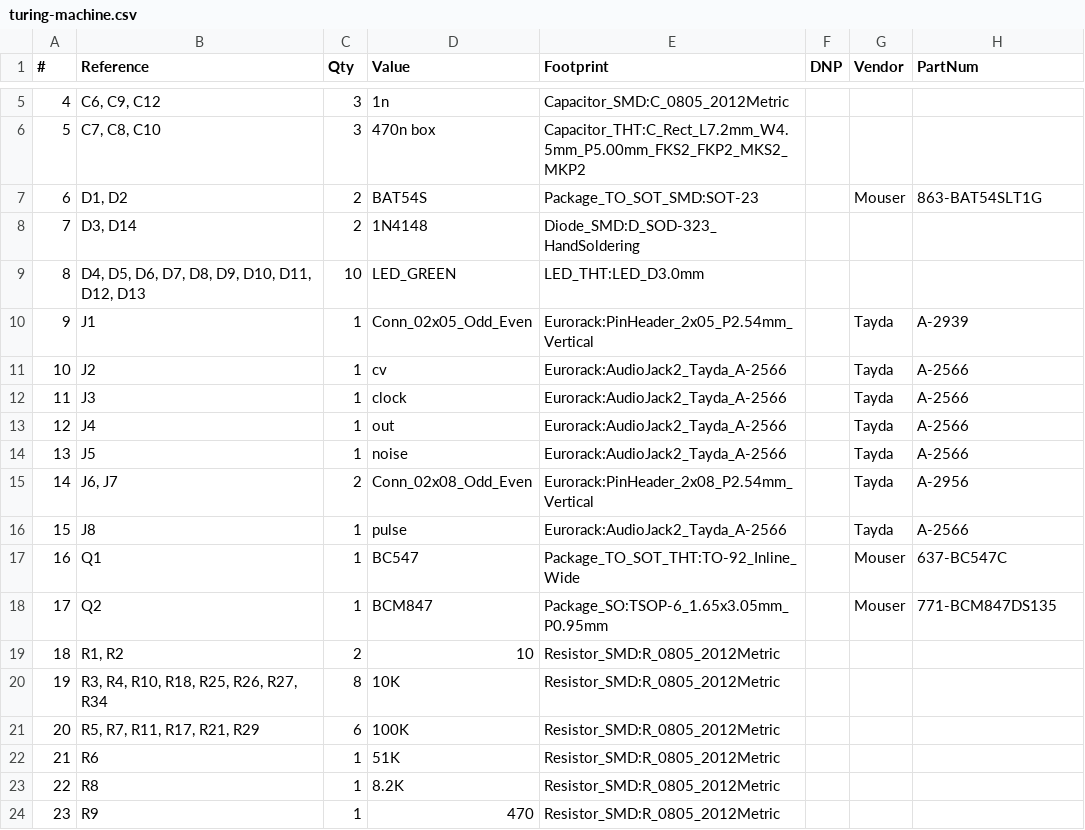
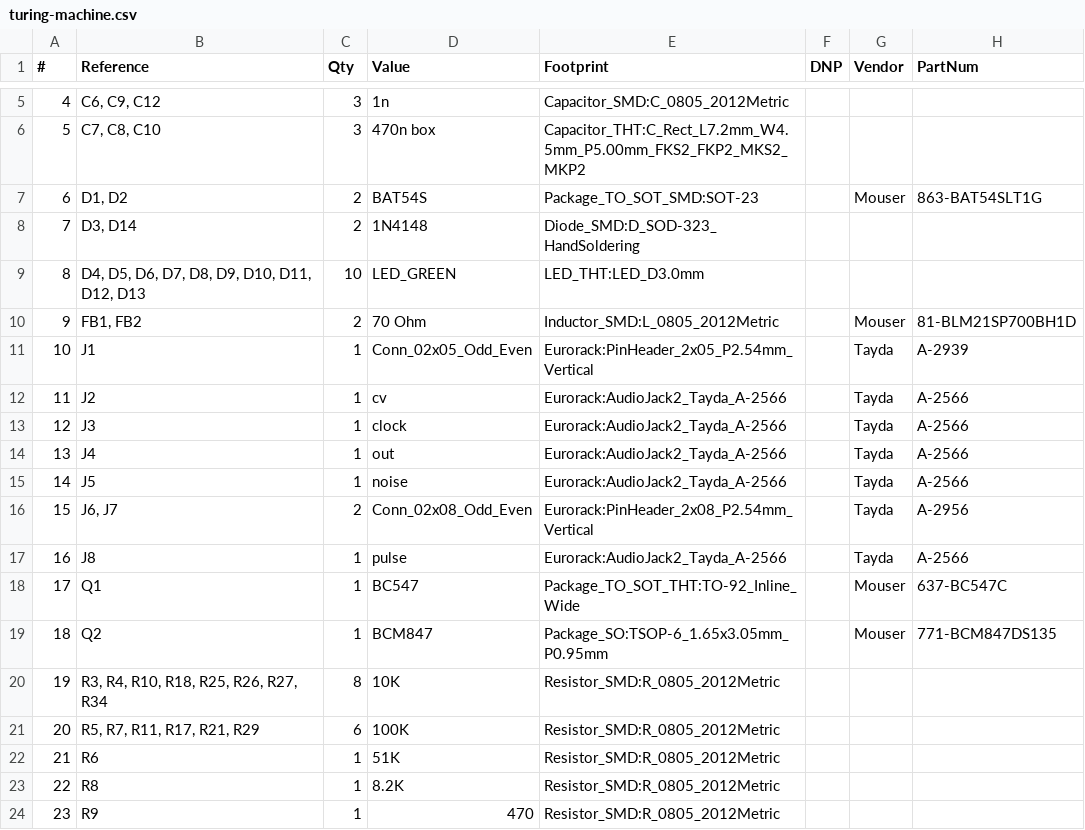
Before and after one commit to thismatters/EurorackTuringMachine, a CSV file: turing-machine.csv, drawn as a sheet; only a part is shown, gaps mark what is left out; removed rows and columns are numbered as before the commit, all else as after; the diff names each change by its address in the sheet, - before the commit and + after, or states it on an @@ line.

```diff
--- a/turing-machine.csv
+++ b/turing-machine.csv
+row 10: 9 | FB1, FB2 | 2 | 70 Ohm | Inductor_SMD:L_0805_2012Metric |  | Mouser | 81-BLM21SP700BH1D
@@ column A (#) renumbered between rows 11 and 19 @@
-row 19: 18 | R1, R2 | 2 | 10 | Resistor_SMD:R_0805_2012Metric
```
Also changed, not shown: 3 other files.
